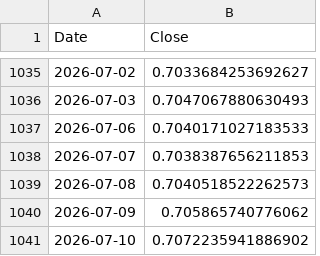
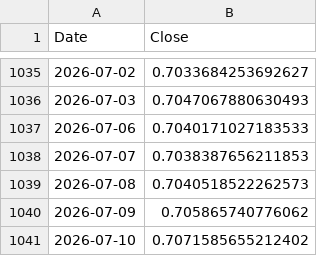
Before and after one commit to aroraaadi/quant-portfolio, a CSV file: data/fx/fx_cadusd.csv, drawn as a sheet; only a part is shown, gaps mark what is left out.

```diff
--- a/data/fx/fx_cadusd.csv
+++ b/data/fx/fx_cadusd.csv
@@ -1040,2 +1040,2 @@ Date,Close
 2026-07-09,0.705865740776062
-2026-07-10,0.7072235941886902
+2026-07-10,0.7071585655212402
```
Also changed, not shown: 5 other files.
